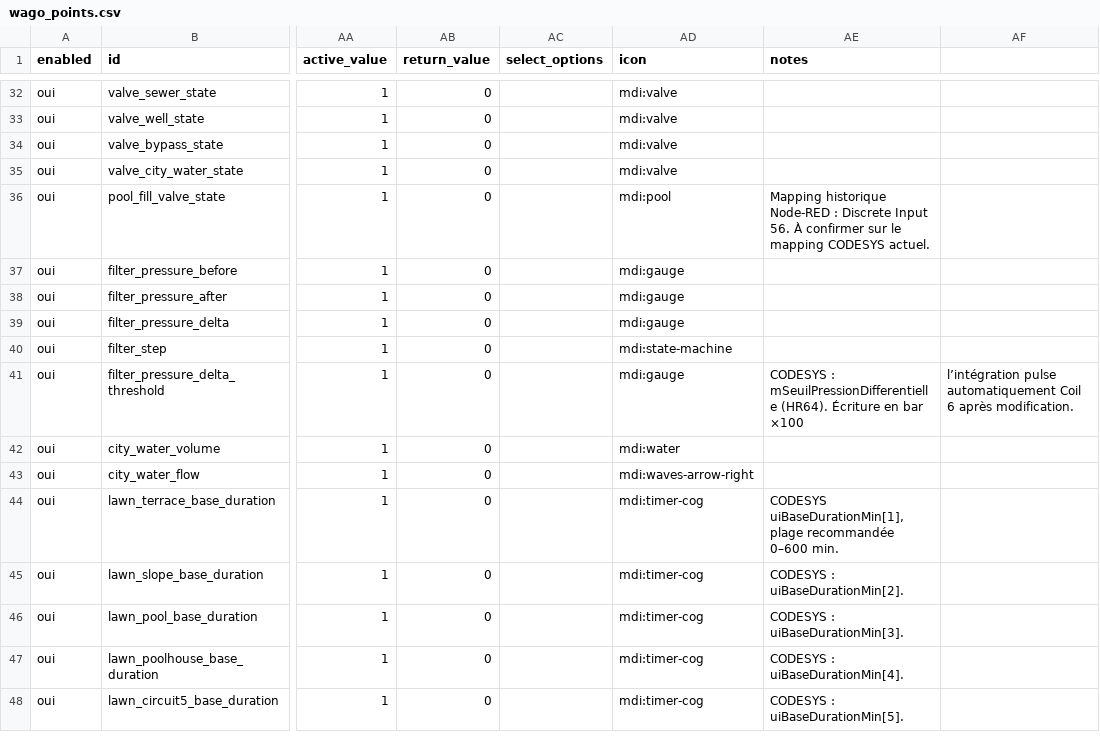
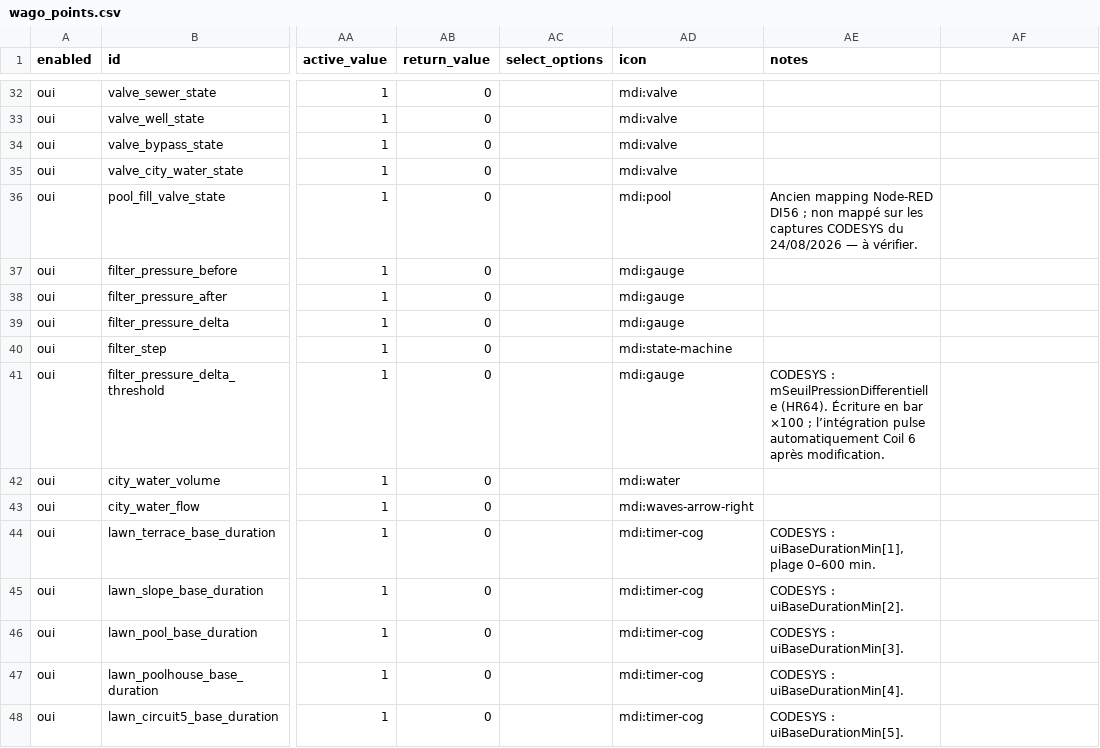
Before and after one commit to jptstar/wago_comm, a CSV file: examples/wago_points.csv, drawn as a sheet; only a part is shown, gaps mark what is left out; the diff names each change by its address in the sheet, - before the commit and + after, or states it on an @@ line.

```diff
--- a/examples/wago_points.csv
+++ b/examples/wago_points.csv
-AE36 (notes): Mapping historique Node-RED : Discrete Input 56. À confirmer sur le mapping CODESYS actuel.
+AE36 (notes): Ancien mapping Node-RED DI56 ; non mappé sur les captures CODESYS du 24/08/2026 — à vérifier.
-AE41 (notes): …bar ×100
+AE41 (notes): …bar ×100 ; l’intégration pulse automatiquement Coil 6 après modification.
-AF41: l’intégration pulse automatiquement Coil 6 après modification.
+AF41: (empty)
-AE44 (notes): CODESYS uiBaseDurationMin[1], plage recommandée 0–600 min.
+AE44 (notes): CODESYS : uiBaseDurationMin[1], plage 0–600 min.
```
